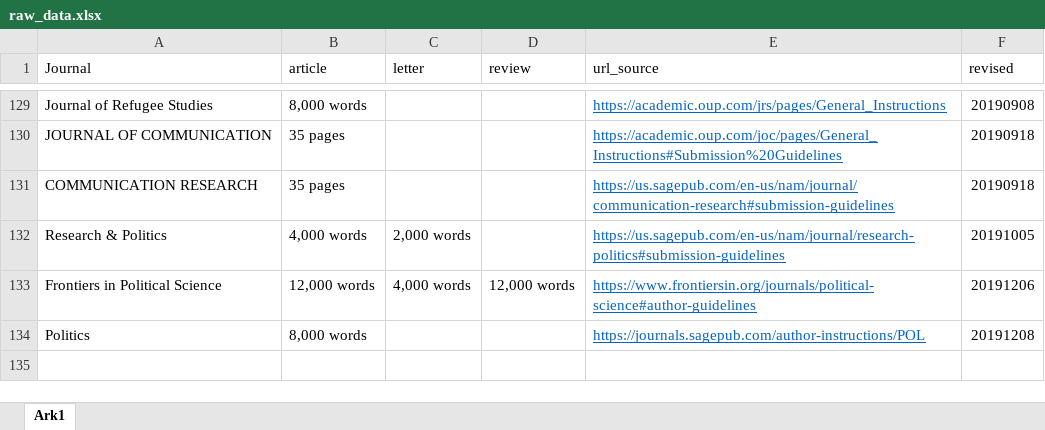
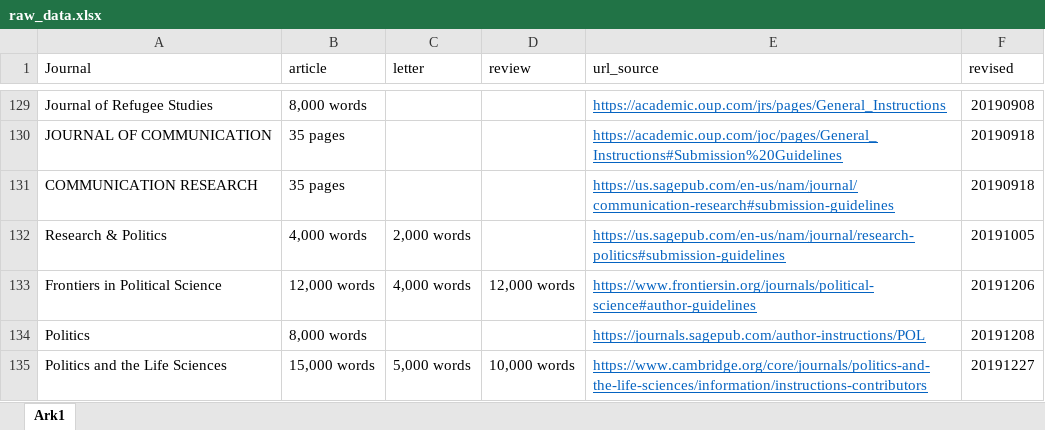
Before and after one commit to erikgahner/poliscijournals, an Excel workbook: raw_data.xlsx, sheet Ark1, drawn as a sheet; only a part is shown, gaps mark what is left out; values as stored, in another font and other column widths than the file's, no borders; the diff names each change by its address in the sheet, - before the commit and + after, or states it on an @@ line.

Commit message:
add 'Politics and The Life Sciences'

```diff
--- a/raw_data.xlsx (sheet Ark1)
+++ b/raw_data.xlsx (sheet Ark1)
+row 135: Politics and the Life Sciences | 15,000 words | 5,000 words | 10,000 words | https://www.cambridge.org/core/journals/politics-and-the-life-sciences/information/instructions-contributors | 20191227
```
Also changed, not shown: 1 other file.
